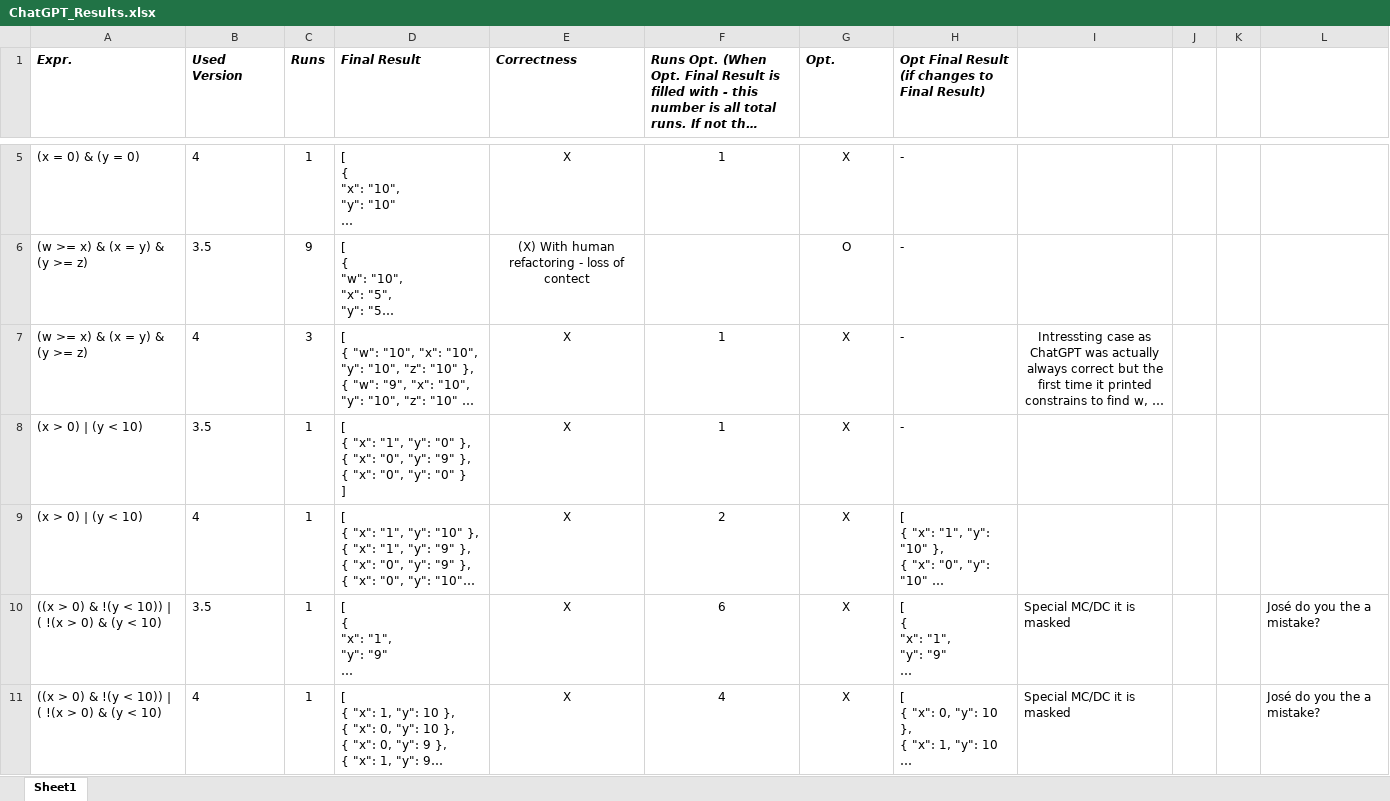
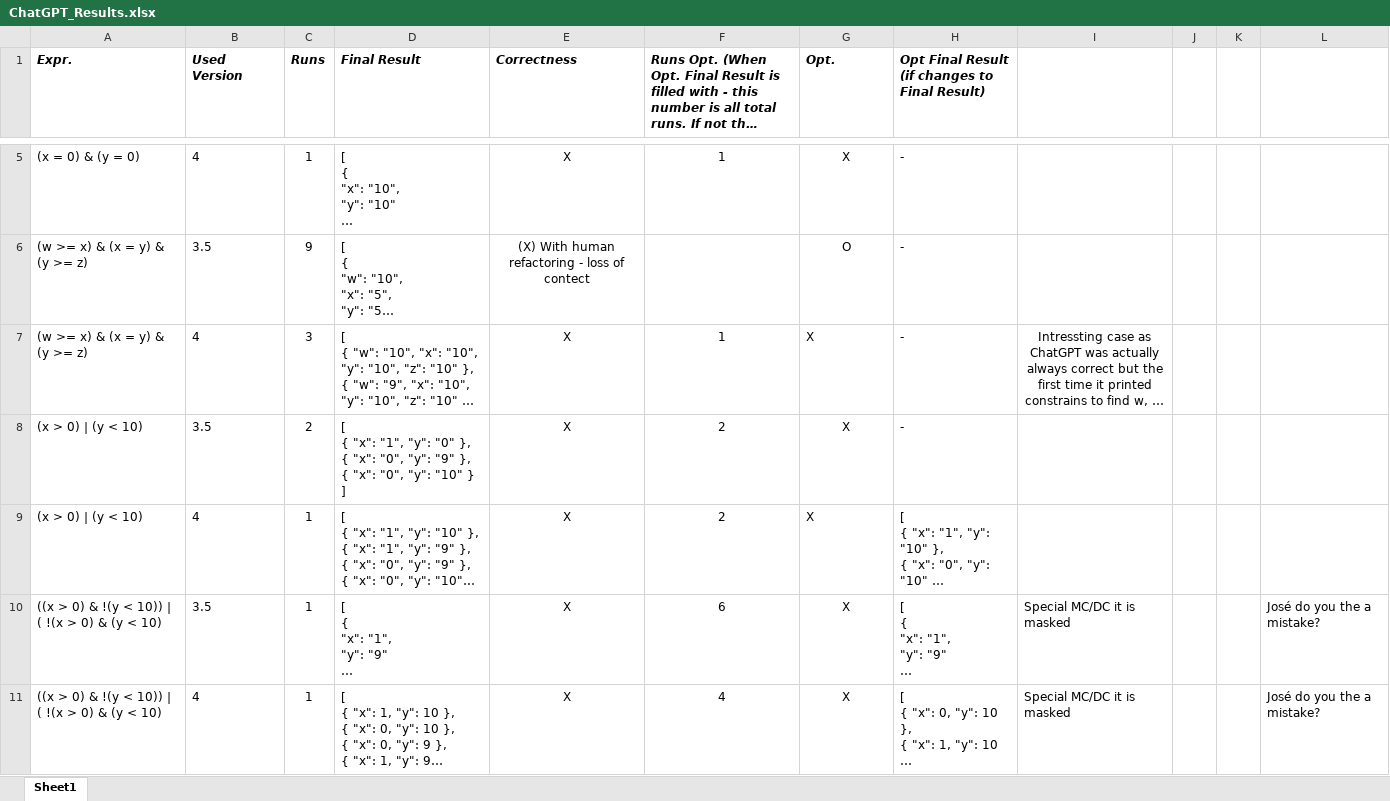
Before and after one commit to SoftwareStackLukas/Results-LLM-Oracle-MC-DC-Prototype, an Excel workbook: ChatGPT_Results.xlsx, sheet Sheet1, drawn as a sheet; only a part is shown, gaps mark what is left out; long unchanged cells end in …; values as stored, in another font and other column widths than the file's, no borders; ↵ is a line break in a cell; the diff names each change by its address in the sheet, - before the commit and + after, or states it on an @@ line.

Commit message:
Improved chatgpt results

```diff
--- a/ChatGPT_Results.xlsx (sheet Sheet1)
+++ b/ChatGPT_Results.xlsx (sheet Sheet1)
-G7 alignment: center
+G7 alignment: left
-C8 (Runs): 1
+C8 (Runs): 2
-D8 (Final Result): …"0", "y": "0" } ↵ ]
+D8 (Final Result): …"0", "y": "10" } ↵ ]
-F8: 1
+F8: 2
-G9 alignment: center
+G9 alignment: left
```
Also changed, not shown: 1 other file.
